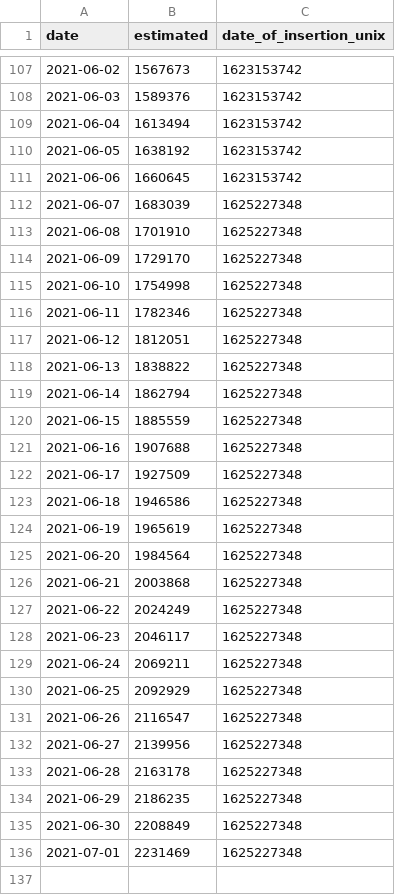
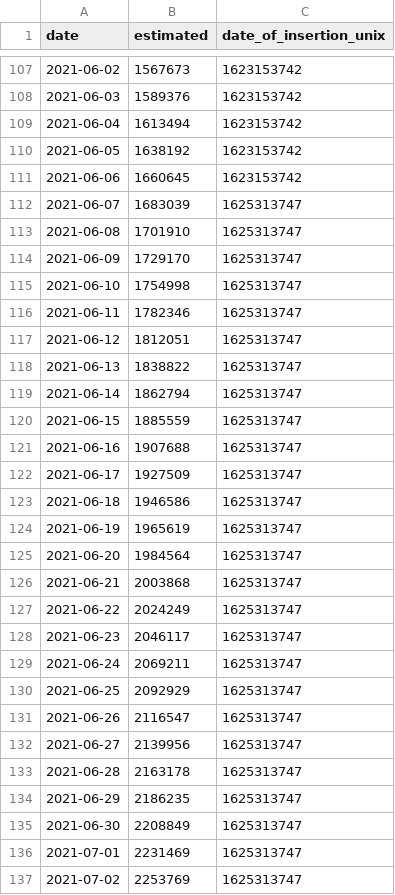
Before and after one commit to Sikerdebaard/netherlands-vaccinations-scraper, a CSV file: vaccine_administered_doctors.csv, drawn as a sheet; only a part is shown, gaps mark what is left out.

```diff
--- a/vaccine_administered_doctors.csv
+++ b/vaccine_administered_doctors.csv
@@ -111,26 +111,27 @@ date,estimated,date_of_insertion_unix
 2021-06-06,1660645,1623153742
-2021-06-07,1683039,1625227348
-2021-06-08,1701910,1625227348
-2021-06-09,1729170,1625227348
-2021-06-10,1754998,1625227348
-2021-06-11,1782346,1625227348
-2021-06-12,1812051,1625227348
-2021-06-13,1838822,1625227348
-2021-06-14,1862794,1625227348
-2021-06-15,1885559,1625227348
-2021-06-16,1907688,1625227348
-2021-06-17,1927509,1625227348
-2021-06-18,1946586,1625227348
-2021-06-19,1965619,1625227348
-2021-06-20,1984564,1625227348
-2021-06-21,2003868,1625227348
-2021-06-22,2024249,1625227348
-2021-06-23,2046117,1625227348
-2021-06-24,2069211,1625227348
-2021-06-25,2092929,1625227348
-2021-06-26,2116547,1625227348
-2021-06-27,2139956,1625227348
-2021-06-28,2163178,1625227348
-2021-06-29,2186235,1625227348
-2021-06-30,2208849,1625227348
-2021-07-01,2231469,1625227348
+2021-06-07,1683039,1625313747
+2021-06-08,1701910,1625313747
+2021-06-09,1729170,1625313747
+2021-06-10,1754998,1625313747
+2021-06-11,1782346,1625313747
+2021-06-12,1812051,1625313747
+2021-06-13,1838822,1625313747
+2021-06-14,1862794,1625313747
+2021-06-15,1885559,1625313747
+2021-06-16,1907688,1625313747
+2021-06-17,1927509,1625313747
+2021-06-18,1946586,1625313747
+2021-06-19,1965619,1625313747
+2021-06-20,1984564,1625313747
+2021-06-21,2003868,1625313747
+2021-06-22,2024249,1625313747
+2021-06-23,2046117,1625313747
+2021-06-24,2069211,1625313747
+2021-06-25,2092929,1625313747
+2021-06-26,2116547,1625313747
+2021-06-27,2139956,1625313747
+2021-06-28,2163178,1625313747
+2021-06-29,2186235,1625313747
+2021-06-30,2208849,1625313747
+2021-07-01,2231469,1625313747
+2021-07-02,2253769,1625313747
```
Also changed, not shown: augmented/doses_administered_raw.csv, vaccine_administered_ggd.csv, 3 other files.
